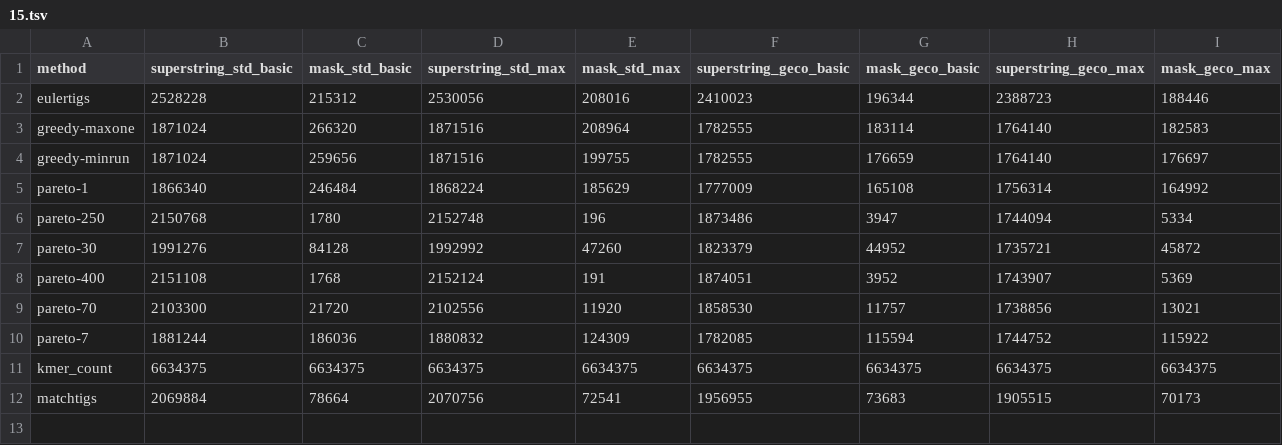
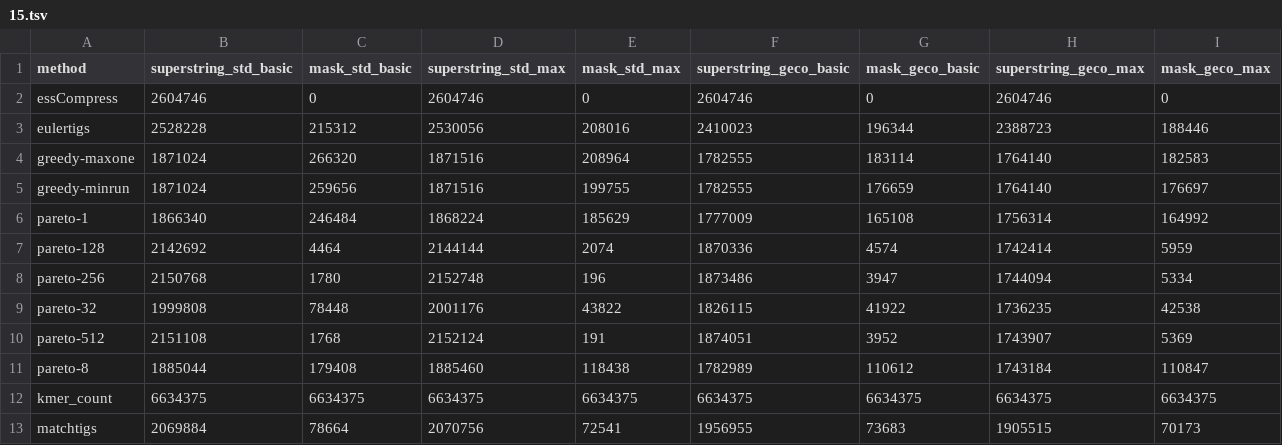
Before and after one commit to Jajopi/ms-pareto-optimization-supplement, a TSV file: ex2-compression-joint-vs-matchtigs/results/S._Pneumoniae_pangenome/15.tsv, drawn as a sheet.

```diff
--- a/ex2-compression-joint-vs-matchtigs/results/S._Pneumoniae_pangenome/15.tsv
+++ b/ex2-compression-joint-vs-matchtigs/results/S._Pneumoniae_pangenome/15.tsv
@@ -1,2 +1,3 @@
 method	superstring_std_basic	mask_std_basic	superstring_std_max	mask_std_max	superstring_geco_basic	mask_geco_basic	superstring_geco_max	mask_geco_max
+essCompress	2604746	0	2604746	0	2604746	0	2604746	0
 eulertigs	2528228	215312	2530056	208016	2410023	196344	2388723	188446
@@ -5,7 +6,7 @@ greedy-minrun	1871024	259656	1871516	199755	1782555	176659	1764140	176697
 pareto-1	1866340	246484	1868224	185629	1777009	165108	1756314	164992
-pareto-250	2150768	1780	2152748	196	1873486	3947	1744094	5334
-pareto-30	1991276	84128	1992992	47260	1823379	44952	1735721	45872
-pareto-400	2151108	1768	2152124	191	1874051	3952	1743907	5369
-pareto-70	2103300	21720	2102556	11920	1858530	11757	1738856	13021
-pareto-7	1881244	186036	1880832	124309	1782085	115594	1744752	115922
+pareto-128	2142692	4464	2144144	2074	1870336	4574	1742414	5959
+pareto-256	2150768	1780	2152748	196	1873486	3947	1744094	5334
+pareto-32	1999808	78448	2001176	43822	1826115	41922	1736235	42538
+pareto-512	2151108	1768	2152124	191	1874051	3952	1743907	5369
+pareto-8	1885044	179408	1885460	118438	1782989	110612	1743184	110847
 kmer_count	6634375	6634375	6634375	6634375	6634375	6634375	6634375	6634375
```
Also changed, not shown: ex2-compression-joint-vs-matchtigs/results/E._coli_pangenome/15.tsv, ex2-compression-joint-vs-matchtigs/results/E._coli_pangenome/63.tsv, 4 other files.
